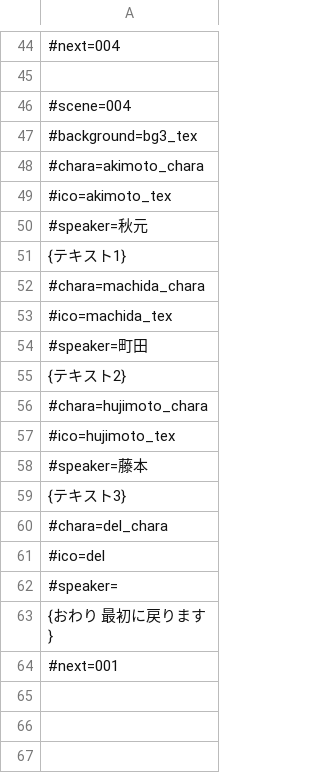
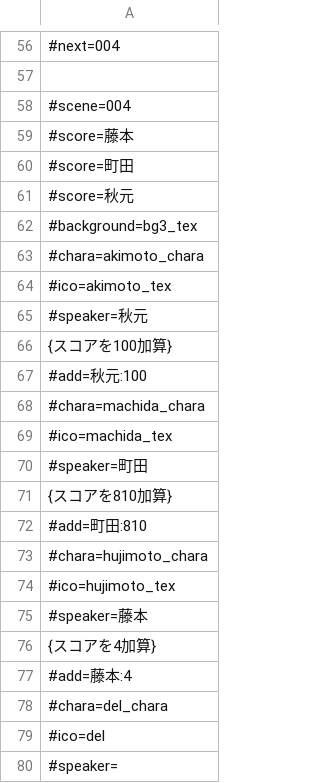
Before and after one commit to akiaki151/Futurecreation, a CSV file: Assets/Text/Resources/ScenarioData/csvTest.csv, drawn as a sheet; only a part is shown, gaps mark what is left out; the shorter side is filled out with more unchanged rows; the diff covers the shown part only.

```diff
--- a/Assets/Text/Resources/ScenarioData/csvTest.csv
+++ b/Assets/Text/Resources/ScenarioData/csvTest.csv
@@ -46,2 +58,5 @@
 #scene=004
+#score=藤本
+#score=町田
+#score=秋元
 #background=bg3_tex
@@ -50,3 +65,4 @@
 #speaker=秋元
-{テキスト1}
+{スコアを100加算}
+#add=秋元:100
 #chara=machida_chara
@@ -54,3 +70,4 @@
 #speaker=町田
-{テキスト2}
+{スコアを810加算}
+#add=町田:810
 #chara=hujimoto_chara
@@ -58,3 +75,4 @@
 #speaker=藤本
-{テキスト3}
+{スコアを4加算}
+#add=藤本:4
 #chara=del_chara
```
Also changed, not shown: 12 added rows and 9 edited cells elsewhere in this file, 12 other files.
